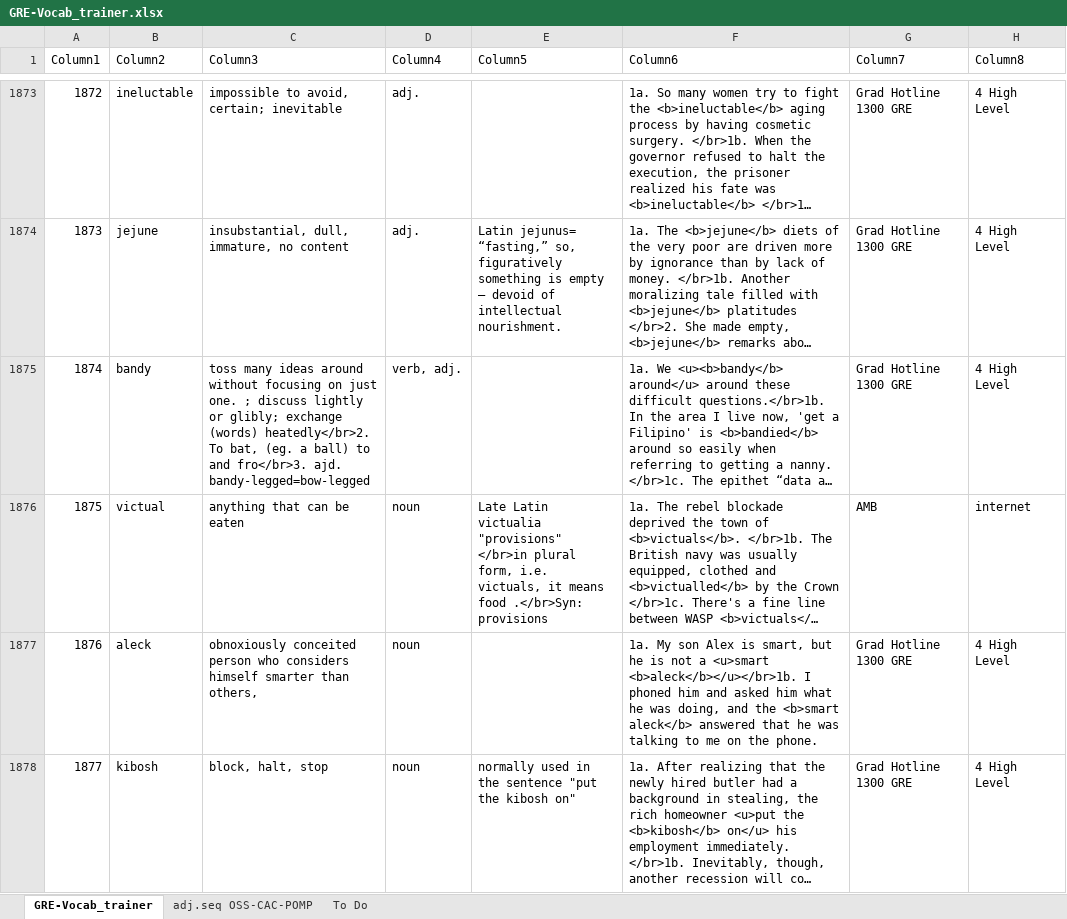
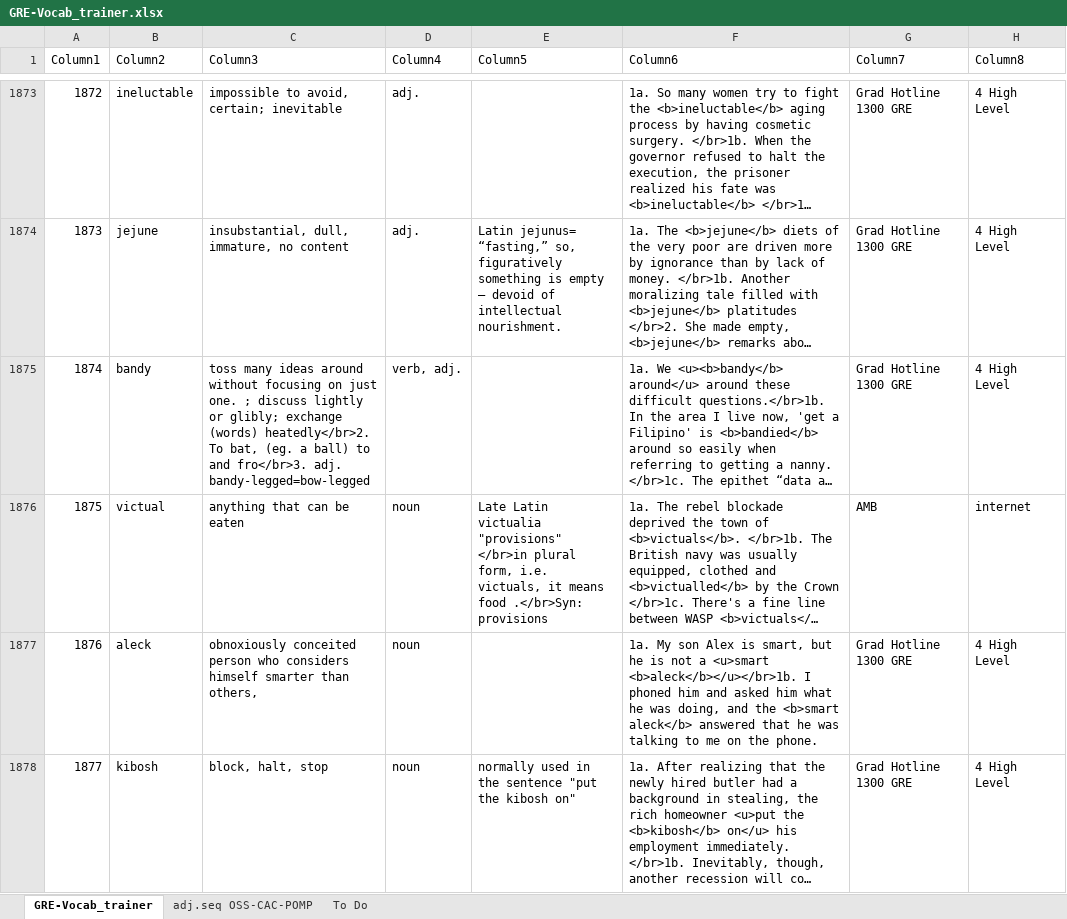
Before and after one commit to AlexBocken/GRE, an Excel workbook: GRE-Vocab_trainer.xlsx, sheet GRE-Vocab_trainer, drawn as a sheet; only a part is shown, gaps mark what is left out; long unchanged cells end in …; values as stored, in another font and other column widths than the file's, no borders; conditional formats and table styles not drawn; the diff covers the shown part only; the diff names each change by its address in the sheet, - before the commit and + after, or states it on an @@ line.

```diff
--- a/GRE-Vocab_trainer.xlsx (sheet GRE-Vocab_trainer)
+++ b/GRE-Vocab_trainer.xlsx (sheet GRE-Vocab_trainer)
-C1875 (Column3): …and fro</br>3. ajd. bandy-legged=bow-legged
+C1875 (Column3): …and fro</br>3. adj. bandy-legged=bow-legged
```
Also changed, not shown: 34 added rows and 15 edited cells elsewhere in this sheet, 3 other files.
